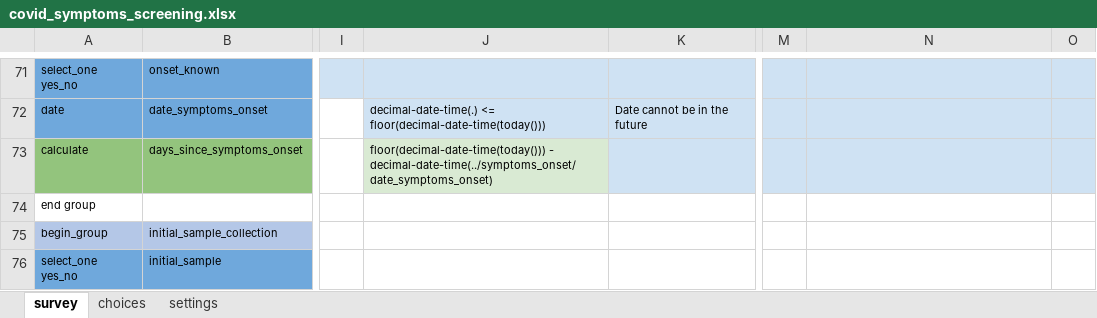
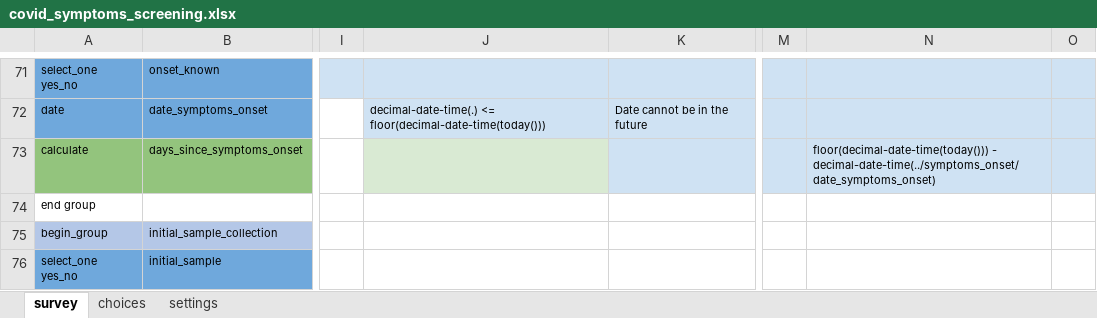
Before and after one commit to ronna/cht-lgh, an Excel workbook: forms/app/covid_symptoms_screening.xlsx, sheet survey, drawn as a sheet; only a part is shown, gaps mark what is left out; values as stored, in another font and other column widths than the file's, no borders; the diff names each change by its address in the sheet, - before the commit and + after, or states it on an @@ line.

Commit message:
Update covid_symptoms_screening.xlsx

```diff
--- a/forms/app/covid_symptoms_screening.xlsx (sheet survey)
+++ b/forms/app/covid_symptoms_screening.xlsx (sheet survey)
-J73: floor(decimal-date-time(today())) - decimal-date-time(../symptoms_onset/date_symptoms_onset)
+J73: (empty)
-N73: (empty)
+N73: floor(decimal-date-time(today())) - decimal-date-time(../symptoms_onset/date_symptoms_onset)
```
Also changed, not shown: sheet settings.
